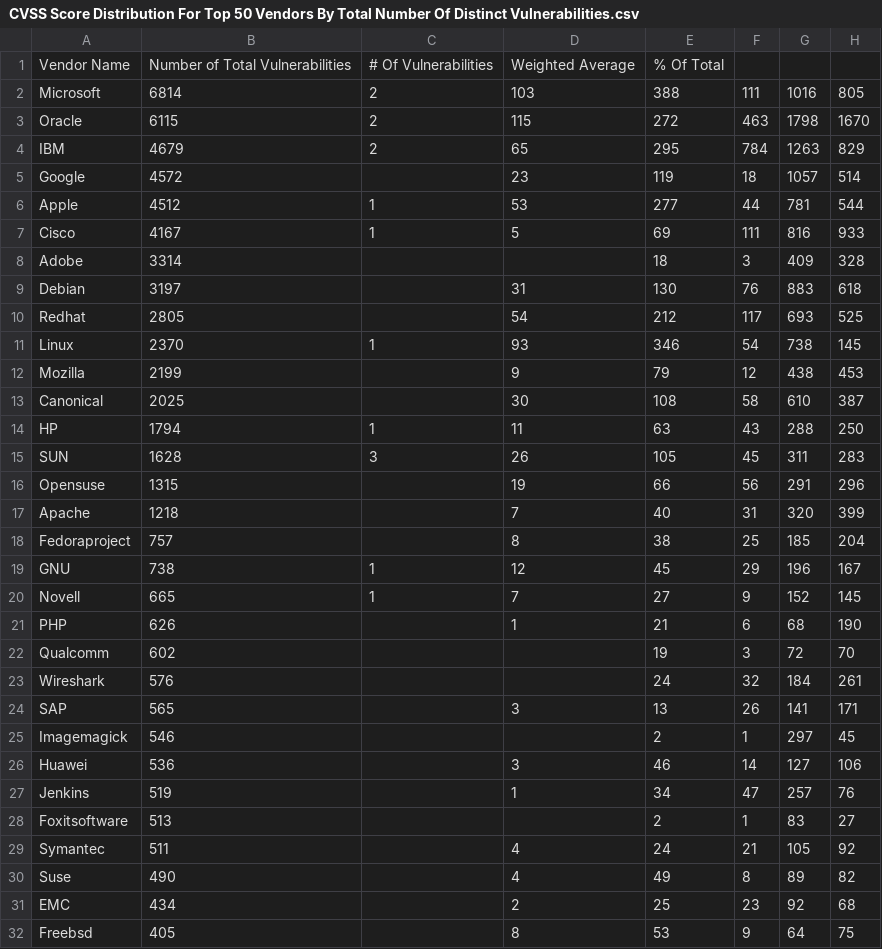
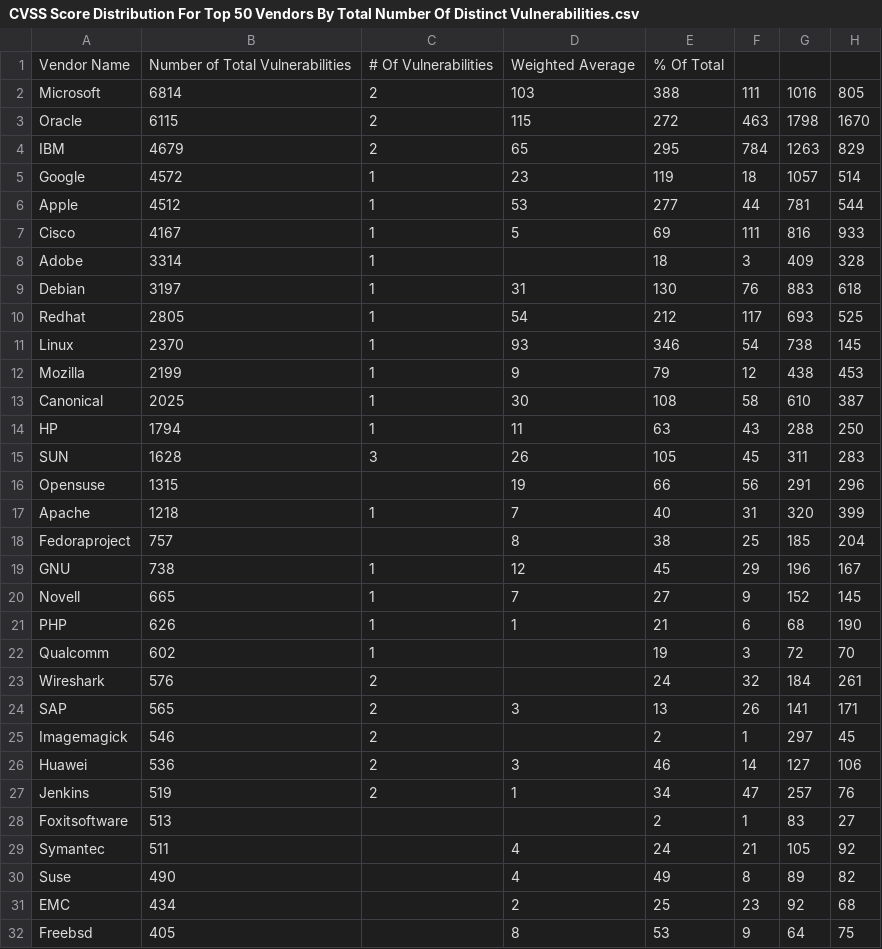
Before and after one commit to mihai011/Django-with-Highcharts, a CSV file: assessments/graphs/data/CVSS Score Distribution For Top 50 Vendors By Total Number Of Distinct Vulnerabilities.csv, drawn as a sheet; only a part is shown; the diff names each change by its address in the sheet, - before the commit and + after, or states it on an @@ line.

```diff
--- a/assessments/graphs/data/CVSS Score Distribution For Top 50 Vendors By Total Number Of Distinct Vulnerabilities.csv
+++ b/assessments/graphs/data/CVSS Score Distribution For Top 50 Vendors By Total Number Of Distinct Vulnerabilities.csv
-C5: (empty)
+C5: 1
-C8:C10: (empty)
+C8:C10: 1
-C12:C13: (empty)
+C12:C13: 1
-C17: (empty)
+C17: 1
-C21:C22: (empty)
+C21:C22: 1
-C23:C27: (empty)
+C23:C27: 2
```
Also changed, not shown: assessments/graphs/data/Top 50 Products By Total Number Of Distinct Vulnerabilities .csv, assessments/graphs/data/Top 50 Vendors By Total Number Of Distinct Vulnerabilities .csv, 6 other files.
